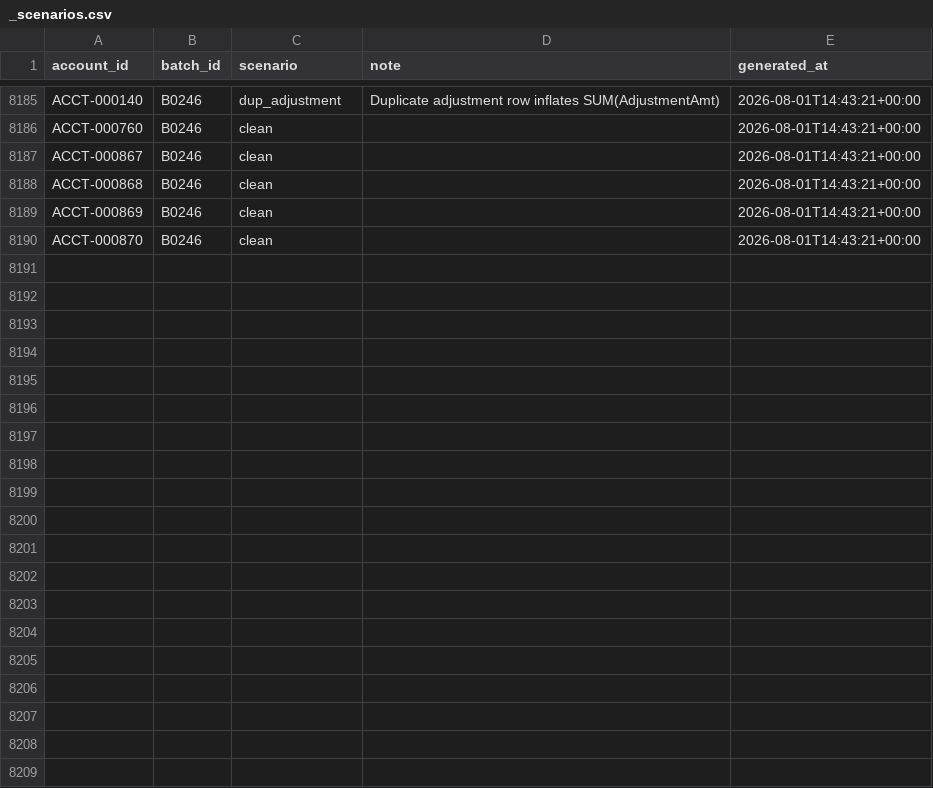
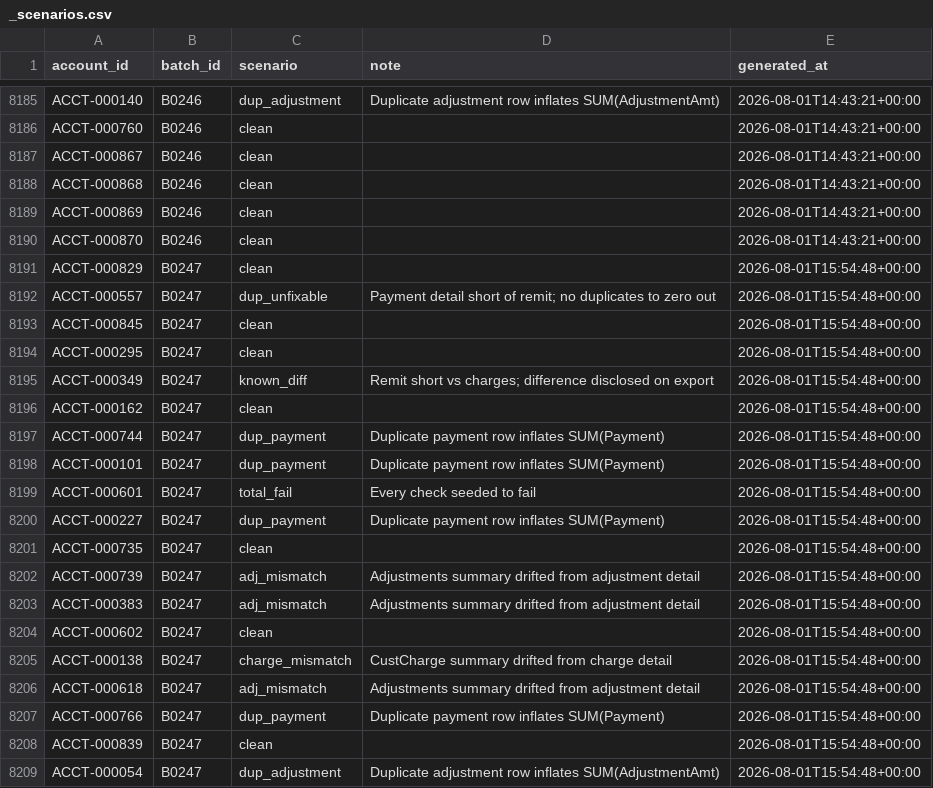
Before and after one commit to jelendu/remit-reconciliation-engine, a CSV file: data_gen/output/_scenarios.csv, drawn as a sheet; only a part is shown, gaps mark what is left out; the diff covers the shown part only; the diff names each change by its address in the sheet, - before the commit and + after, or states it on an @@ line.

```diff
--- a/data_gen/output/_scenarios.csv
+++ b/data_gen/output/_scenarios.csv
+row 8191: ACCT-000829 | B0247 | clean |  | 2026-08-01T15:54:48+00:00
+row 8192: ACCT-000557 | B0247 | dup_unfixable | Payment detail short of remit; no duplicates to zero out | 2026-08-01T15:54:48+00:00
+row 8193: ACCT-000845 | B0247 | clean |  | 2026-08-01T15:54:48+00:00
+row 8194: ACCT-000295 | B0247 | clean |  | 2026-08-01T15:54:48+00:00
+row 8195: ACCT-000349 | B0247 | known_diff | Remit short vs charges; difference disclosed on export | 2026-08-01T15:54:48+00:00
+row 8196: ACCT-000162 | B0247 | clean |  | 2026-08-01T15:54:48+00:00
+row 8197: ACCT-000744 | B0247 | dup_payment | Duplicate payment row inflates SUM(Payment) | 2026-08-01T15:54:48+00:00
+row 8198: ACCT-000101 | B0247 | dup_payment | Duplicate payment row inflates SUM(Payment) | 2026-08-01T15:54:48+00:00
+row 8199: ACCT-000601 | B0247 | total_fail | Every check seeded to fail | 2026-08-01T15:54:48+00:00
+row 8200: ACCT-000227 | B0247 | dup_payment | Duplicate payment row inflates SUM(Payment) | 2026-08-01T15:54:48+00:00
+row 8201: ACCT-000735 | B0247 | clean |  | 2026-08-01T15:54:48+00:00
+row 8202: ACCT-000739 | B0247 | adj_mismatch | Adjustments summary drifted from adjustment detail | 2026-08-01T15:54:48+00:00
+row 8203: ACCT-000383 | B0247 | adj_mismatch | Adjustments summary drifted from adjustment detail | 2026-08-01T15:54:48+00:00
+row 8204: ACCT-000602 | B0247 | clean |  | 2026-08-01T15:54:48+00:00
+row 8205: ACCT-000138 | B0247 | charge_mismatch | CustCharge summary drifted from charge detail | 2026-08-01T15:54:48+00:00
+row 8206: ACCT-000618 | B0247 | adj_mismatch | Adjustments summary drifted from adjustment detail | 2026-08-01T15:54:48+00:00
+row 8207: ACCT-000766 | B0247 | dup_payment | Duplicate payment row inflates SUM(Payment) | 2026-08-01T15:54:48+00:00
+row 8208: ACCT-000839 | B0247 | clean |  | 2026-08-01T15:54:48+00:00
+row 8209: ACCT-000054 | B0247 | dup_adjustment | Duplicate adjustment row inflates SUM(AdjustmentAmt) | 2026-08-01T15:54:48+00:00
```
Also changed, not shown: 17 added rows elsewhere in this file, data_gen/output/adjustment_amts.csv, data_gen/output/adjustments.csv, 17 other files.
